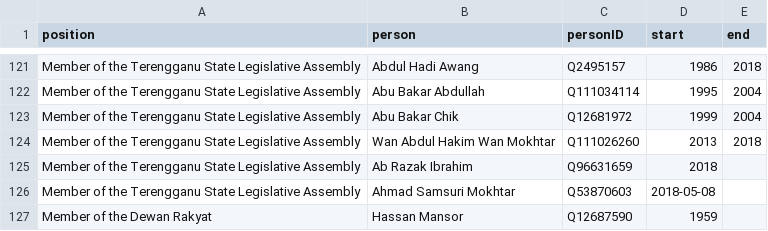
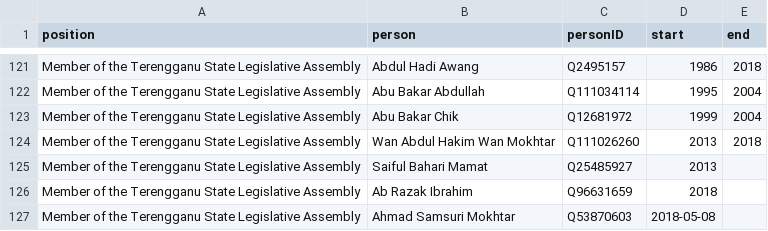
Before and after one commit to epireve/malaysia-ministers, a CSV file: html/legislators.csv, drawn as a sheet; only a part is shown, gaps mark what is left out; the shorter side is filled out with more unchanged rows.

```diff
--- a/html/legislators.csv
+++ b/html/legislators.csv
@@ -124,2 +124,3 @@ Member of the Terengganu State Legislative Assembly,Abu Bakar Chik,Q12681972,199
 Member of the Terengganu State Legislative Assembly,Wan Abdul Hakim Wan Mokhtar,Q111026260,2013,2018
+Member of the Terengganu State Legislative Assembly,Saiful Bahari Mamat,Q25485927,2013,
 Member of the Terengganu State Legislative Assembly,Ab Razak Ibrahim,Q96631659,2018,
```
Also changed, not shown: html/bio.csv, html/predecessors.csv, 1 other file.
